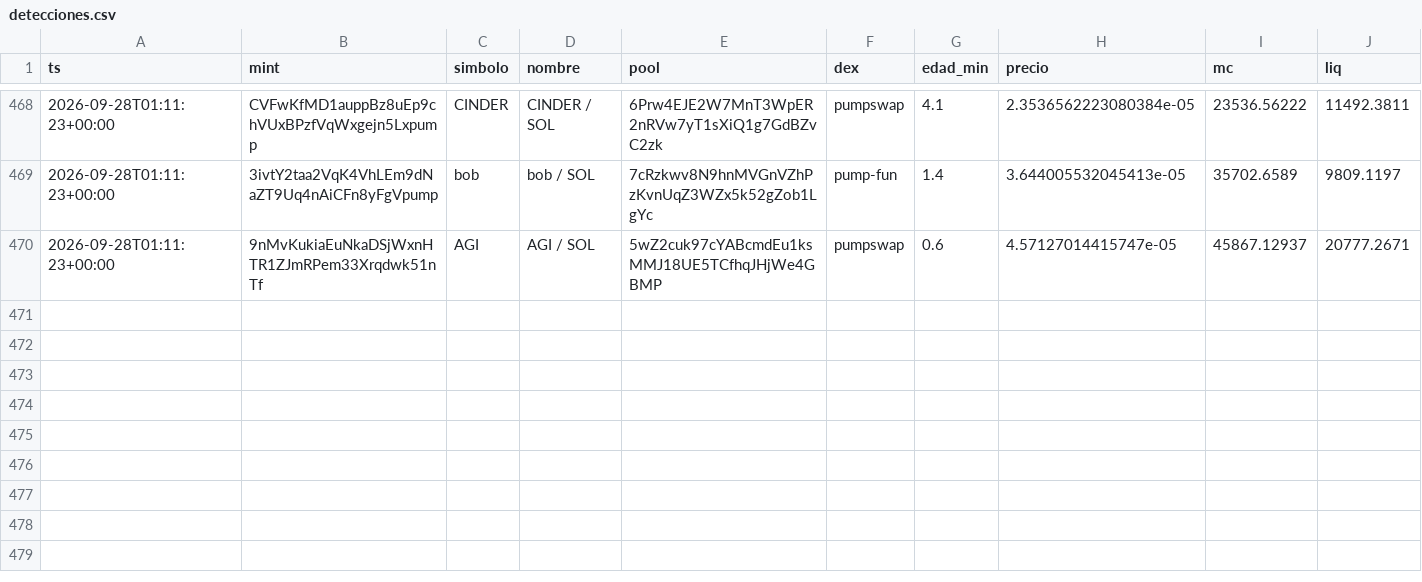
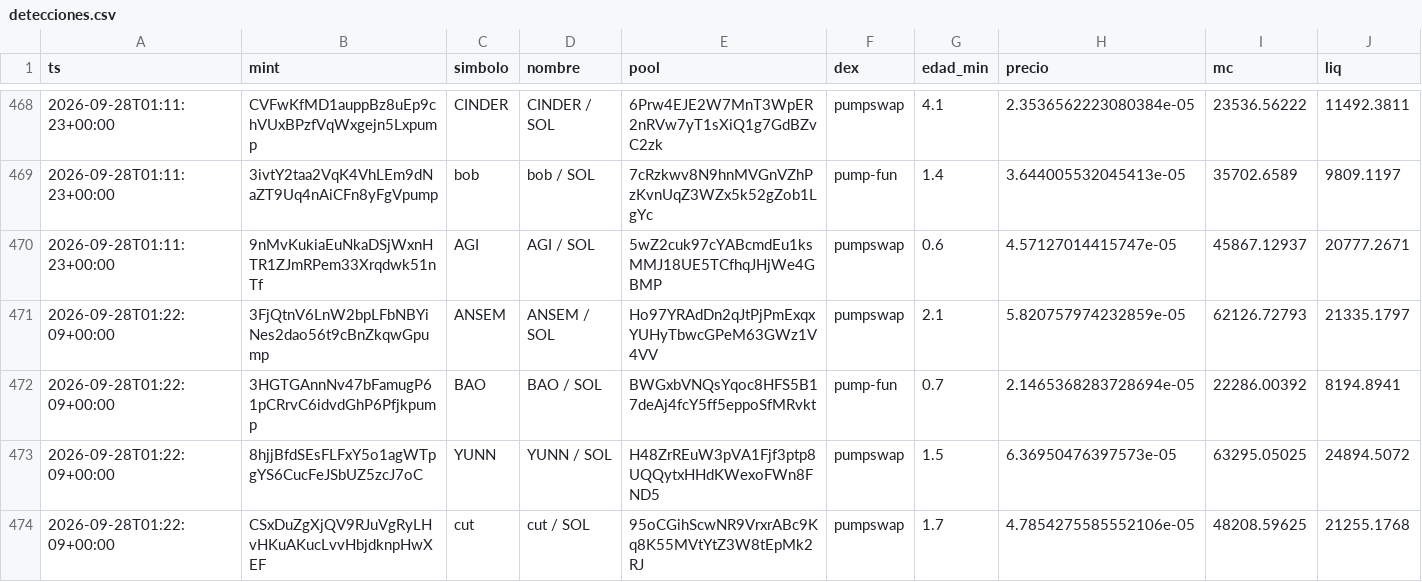
Before and after one commit to eriphelo15/An-lisis-cuantitativo, a CSV file: detecciones.csv, drawn as a sheet; only a part is shown, gaps mark what is left out; rows hold the shown columns only; the diff names each change by its address in the sheet, - before the commit and + after, or states it on an @@ line.

```diff
--- a/detecciones.csv
+++ b/detecciones.csv
+row 471: 2026-09-28T01:22:09+00:00 | 3FjQtnV6LnW2bpLFbNBYiNes2dao56t9cBnZkqwGpump | ANSEM | ANSEM / SOL | Ho97YRAdDn2qJtPjPmExqxYUHyTbwcGPeM63GWz1V4VV | pumpswap | 2.1 | 5.820757974232859e-05 | 62126.72793 | 21335.1797
+row 472: 2026-09-28T01:22:09+00:00 | 3HGTGAnnNv47bFamugP61pCRrvC6idvdGhP6Pfjkpump | BAO | BAO / SOL | BWGxbVNQsYqoc8HFS5B17deAj4fcY5ff5eppoSfMRvkt | pump-fun | 0.7 | 2.1465368283728694e-05 | 22286.00392 | 8194.8941
+row 473: 2026-09-28T01:22:09+00:00 | 8hjjBfdSEsFLFxY5o1agWTpgYS6CucFeJSbUZ5zcJ7oC | YUNN | YUNN / SOL | H48ZrREuW3pVA1Fjf3ptp8UQQytxHHdKWexoFWn8FND5 | pumpswap | 1.5 | 6.36950476397573e-05 | 63295.05025 | 24894.5072
+row 474: 2026-09-28T01:22:09+00:00 | CSxDuZgXjQV9RJuVgRyLHvHKuAKucLvvHbjdknpHwXEF | cut | cut / SOL | 95oCGihScwNR9VrxrABc9Kq8K55MVtYtZ3W8tEpMk2RJ | pumpswap | 1.7 | 4.7854275585552106e-05 | 48208.59625 | 21255.1768
```
Also changed, not shown: alertas.csv, seguimiento.csv, 2 other files.
